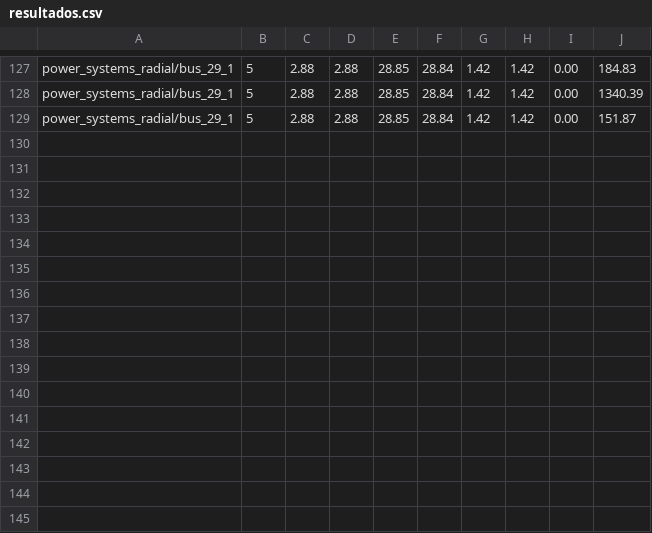
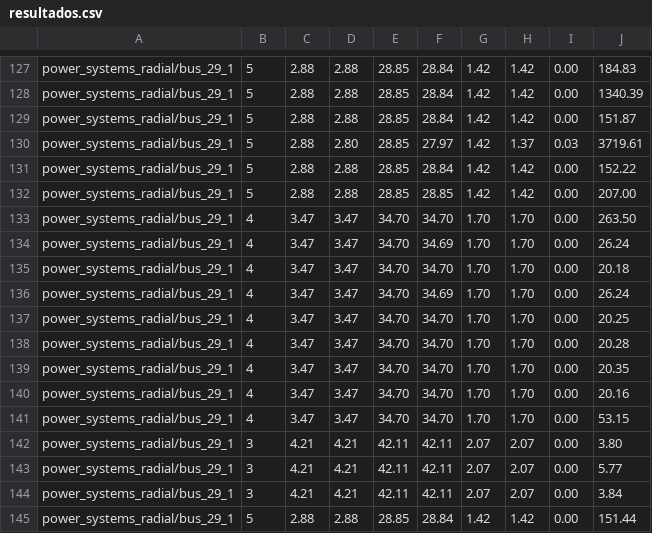
Before and after one commit to fusberti/FI_Allocator, a CSV file: resultados.csv, drawn as a sheet; only a part is shown, gaps mark what is left out; the diff names each change by its address in the sheet, - before the commit and + after, or states it on an @@ line.

```diff
--- a/resultados.csv
+++ b/resultados.csv
+row 130: power_systems_radial/bus_29_1 | 5 | 2.88 | 2.80 | 28.85 | 27.97 | 1.42 | 1.37 | 0.03 | 3719.61
+row 131: power_systems_radial/bus_29_1 | 5 | 2.88 | 2.88 | 28.85 | 28.84 | 1.42 | 1.42 | 0.00 | 152.22
+row 132: power_systems_radial/bus_29_1 | 5 | 2.88 | 2.88 | 28.85 | 28.85 | 1.42 | 1.42 | 0.00 | 207.00
+row 133: power_systems_radial/bus_29_1 | 4 | 3.47 | 3.47 | 34.70 | 34.70 | 1.70 | 1.70 | 0.00 | 263.50
+row 134: power_systems_radial/bus_29_1 | 4 | 3.47 | 3.47 | 34.70 | 34.69 | 1.70 | 1.70 | 0.00 | 26.24
+row 135: power_systems_radial/bus_29_1 | 4 | 3.47 | 3.47 | 34.70 | 34.70 | 1.70 | 1.70 | 0.00 | 20.18
+row 136: power_systems_radial/bus_29_1 | 4 | 3.47 | 3.47 | 34.70 | 34.69 | 1.70 | 1.70 | 0.00 | 26.24
+row 137: power_systems_radial/bus_29_1 | 4 | 3.47 | 3.47 | 34.70 | 34.70 | 1.70 | 1.70 | 0.00 | 20.25
+row 138: power_systems_radial/bus_29_1 | 4 | 3.47 | 3.47 | 34.70 | 34.70 | 1.70 | 1.70 | 0.00 | 20.28
+row 139: power_systems_radial/bus_29_1 | 4 | 3.47 | 3.47 | 34.70 | 34.70 | 1.70 | 1.70 | 0.00 | 20.35
+row 140: power_systems_radial/bus_29_1 | 4 | 3.47 | 3.47 | 34.70 | 34.70 | 1.70 | 1.70 | 0.00 | 20.16
+row 141: power_systems_radial/bus_29_1 | 4 | 3.47 | 3.47 | 34.70 | 34.70 | 1.70 | 1.70 | 0.00 | 53.15
+row 142: power_systems_radial/bus_29_1 | 3 | 4.21 | 4.21 | 42.11 | 42.11 | 2.07 | 2.07 | 0.00 | 3.80
+row 143: power_systems_radial/bus_29_1 | 3 | 4.21 | 4.21 | 42.11 | 42.11 | 2.07 | 2.07 | 0.00 | 5.77
+row 144: power_systems_radial/bus_29_1 | 3 | 4.21 | 4.21 | 42.11 | 42.11 | 2.07 | 2.07 | 0.00 | 3.84
+row 145: power_systems_radial/bus_29_1 | 5 | 2.88 | 2.88 | 28.85 | 28.84 | 1.42 | 1.42 | 0.00 | 151.44
```
Also changed, not shown: 1 other file.
